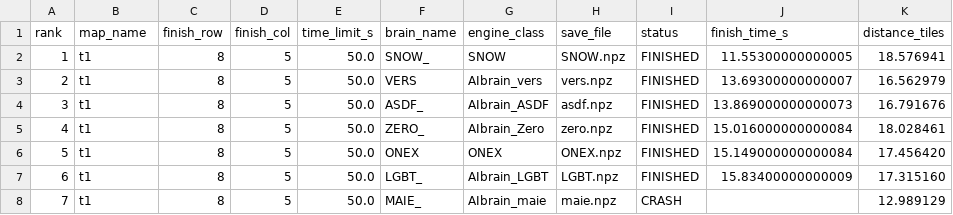
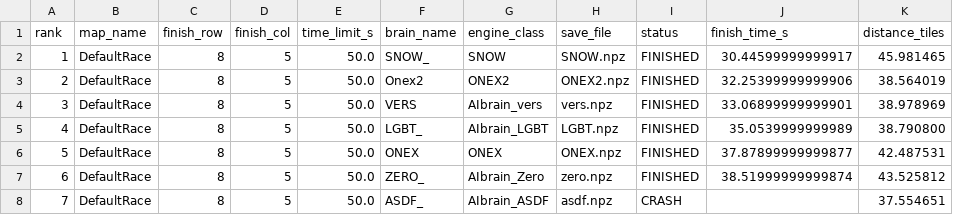
Before and after one commit to karelsafr/AI_Cart_engine_PUBLIC, a CSV file: UserData/benchmark_results.csv, drawn as a sheet; only a part is shown; the diff covers the shown part only.

Commit message:
onex2 a teamname

```diff
--- a/UserData/benchmark_results.csv
+++ b/UserData/benchmark_results.csv
@@ -1,8 +1,8 @@
 rank,map_name,finish_row,finish_col,time_limit_s,brain_name,engine_class,save_file,status,finish_time_s,distance_tiles
-1,t1,8,5,50.0,SNOW_,SNOW,SNOW.npz,FINISHED,11.55300000000005,18.576941
-2,t1,8,5,50.0,VERS,AIbrain_vers,vers.npz,FINISHED,13.69300000000007,16.562979
-3,t1,8,5,50.0,ASDF_,AIbrain_ASDF,asdf.npz,FINISHED,13.869000000000073,16.791676
-4,t1,8,5,50.0,ZERO_,AIbrain_Zero,zero.npz,FINISHED,15.016000000000084,18.028461
-5,t1,8,5,50.0,ONEX,ONEX,ONEX.npz,FINISHED,15.149000000000084,17.456420
-6,t1,8,5,50.0,LGBT_,AIbrain_LGBT,LGBT.npz,FINISHED,15.83400000000009,17.315160
-7,t1,8,5,50.0,MAIE_,AIbrain_maie,maie.npz,CRASH,,12.989129
+1,DefaultRace,8,5,50.0,SNOW_,SNOW,SNOW.npz,FINISHED,30.44599999999917,45.981465
+2,DefaultRace,8,5,50.0,Onex2,ONEX2,ONEX2.npz,FINISHED,32.25399999999906,38.564019
+3,DefaultRace,8,5,50.0,VERS,AIbrain_vers,vers.npz,FINISHED,33.06899999999901,38.978969
+4,DefaultRace,8,5,50.0,LGBT_,AIbrain_LGBT,LGBT.npz,FINISHED,35.0539999999989,38.790800
+5,DefaultRace,8,5,50.0,ONEX,ONEX,ONEX.npz,FINISHED,37.87899999999877,42.487531
+6,DefaultRace,8,5,50.0,ZERO_,AIbrain_Zero,zero.npz,FINISHED,38.51999999999874,43.525812
+7,DefaultRace,8,5,50.0,ASDF_,AIbrain_ASDF,asdf.npz,CRASH,,37.554651
```
Also changed, not shown: 12 edited cells elsewhere in this file, 5 other files.
